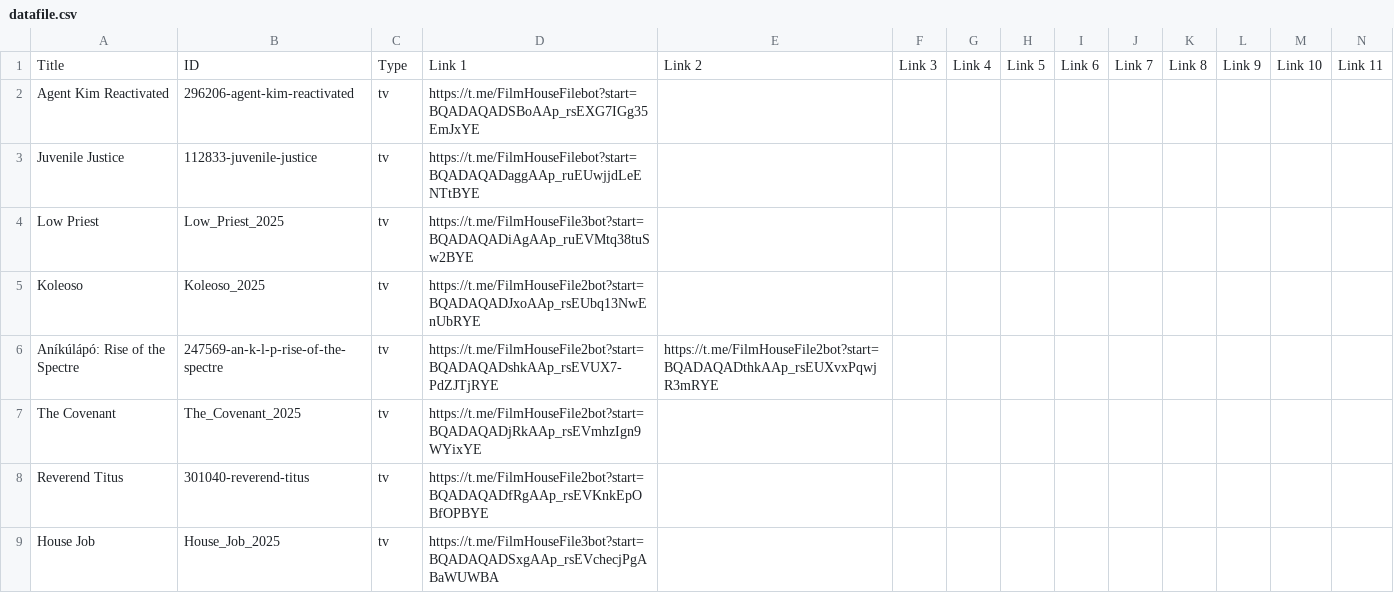
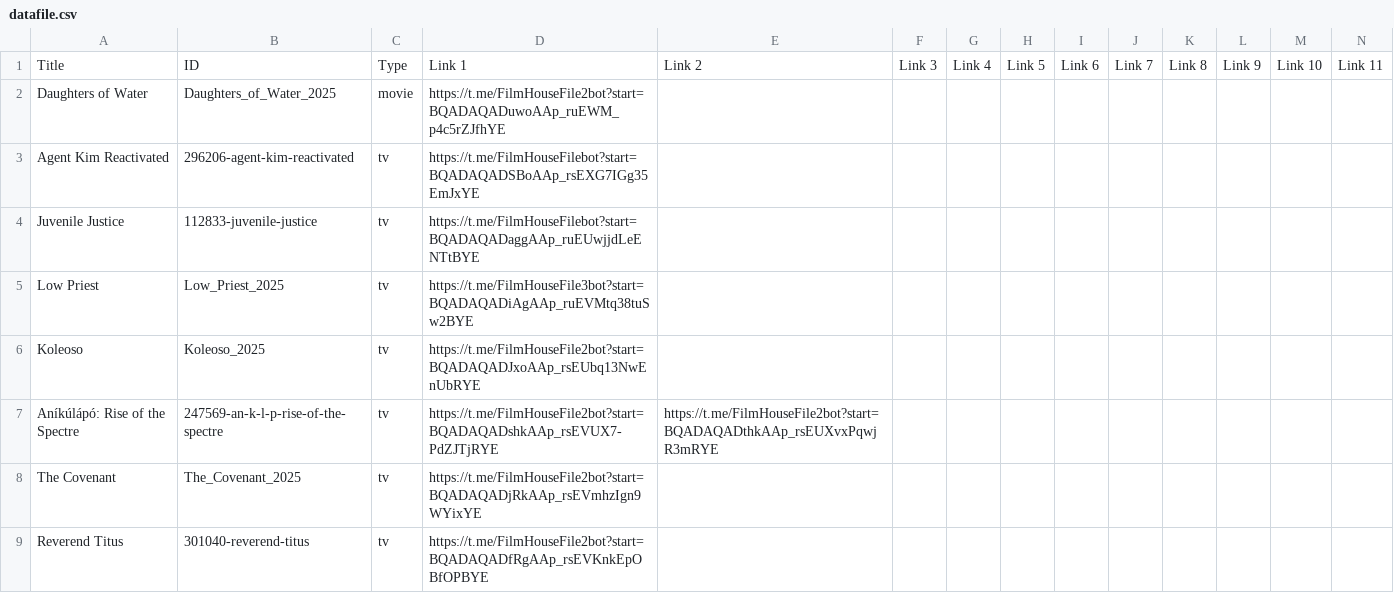
Before and after one commit to dans123456/filmhouse, a CSV file: MOVIE/Data/datafile.csv, drawn as a sheet; only a part is shown; the shorter side is filled out with more unchanged rows; rows hold the shown columns only; the diff names each change by its address in the sheet, - before the commit and + after, or states it on an @@ line.

Commit message:
Update catalog (datafile.csv) from Film House Admin Panel

```diff
--- a/MOVIE/Data/datafile.csv
+++ b/MOVIE/Data/datafile.csv
+row 2: Daughters of Water | Daughters_of_Water_2025 | movie | https://t.me/FilmHouseFile2bot?start=BQADAQADuwoAAp_ruEWM_p4c5rZJfhYE
```
